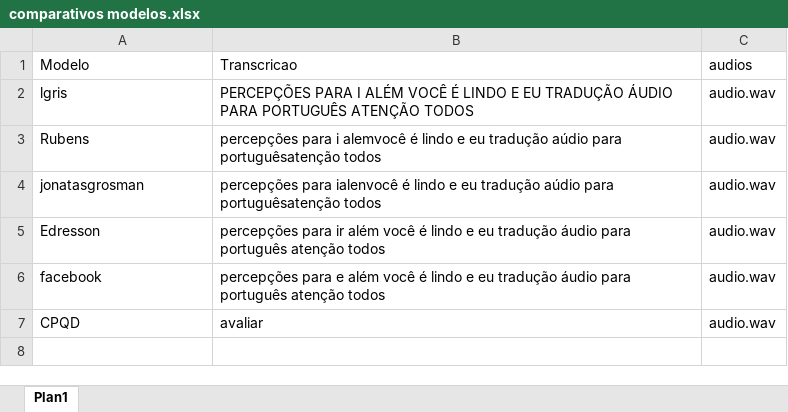
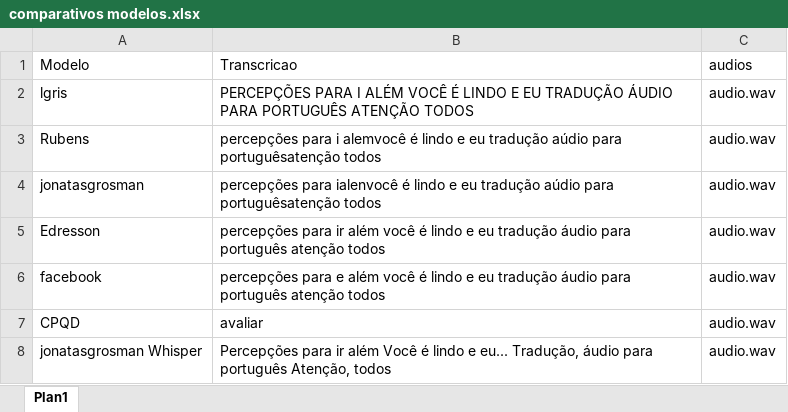
Before and after one commit to nielsencastelo/Audio_to_text_Wav2Vec, an Excel workbook: comparativos modelos.xlsx, sheet Plan1, drawn as a sheet; values as stored, in another font and other column widths than the file's, no borders; the diff names each change by its address in the sheet, - before the commit and + after, or states it on an @@ line.

Commit message:
Update comparativos modelos.xlsx

```diff
--- a/comparativos modelos.xlsx (sheet Plan1)
+++ b/comparativos modelos.xlsx (sheet Plan1)
+row 8: jonatasgrosman Whisper | Percepções para ir além Você é lindo e eu... Tradução, áudio para português Atenção, todos | audio.wav
```
